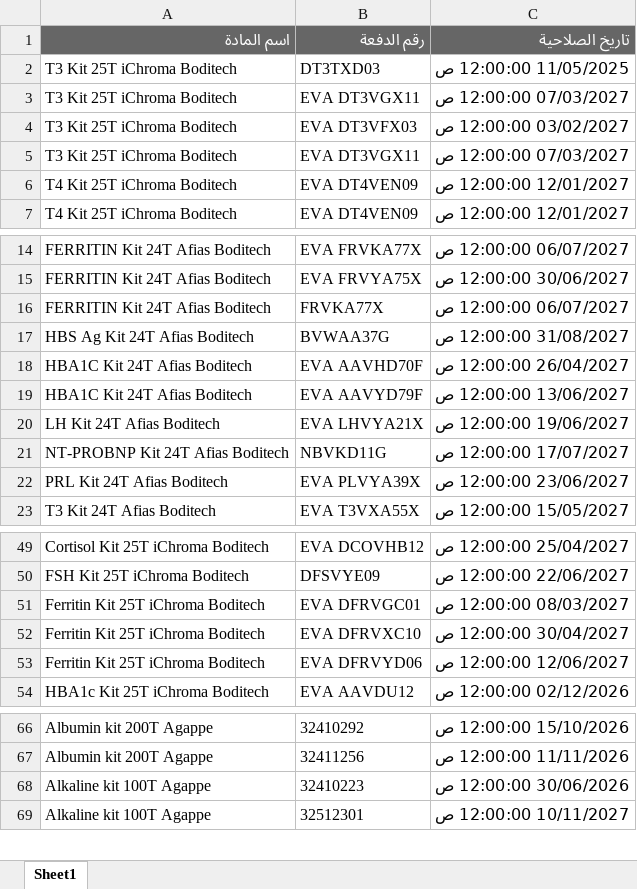
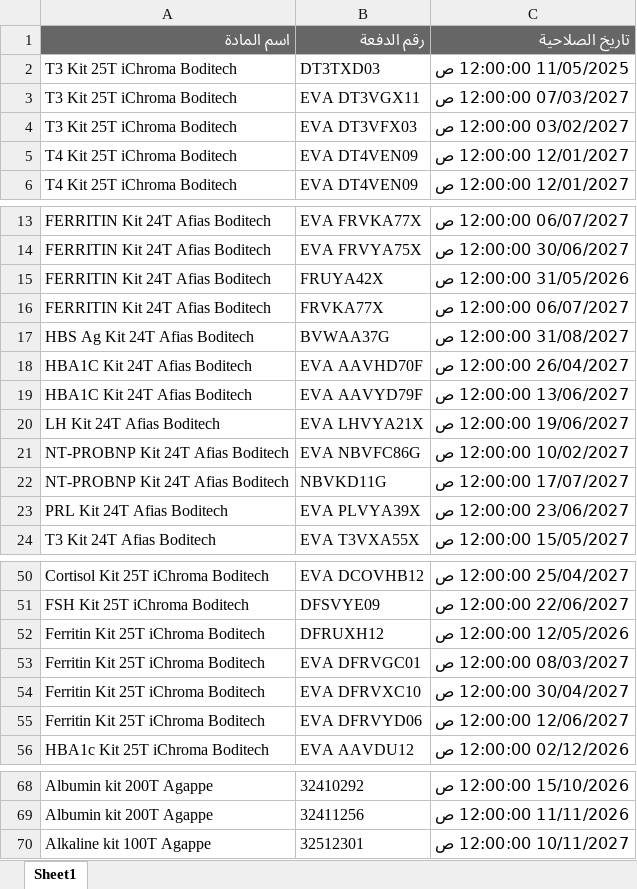
Before and after one commit to abdallawolf92/expiry-check, an Excel workbook: المواد.xlsx, sheet Sheet1, drawn as a sheet; only a part is shown, gaps mark what is left out; values as stored, in another font and other column widths than the file's, no borders; removed rows and columns are numbered as before the commit, all else as after; the diff covers the shown part only; the diff names each change by its address in the sheet, - before the commit and + after, or states it on an @@ line.

Commit message:
Add files via upload

```diff
--- a/المواد.xlsx (sheet Sheet1)
+++ b/المواد.xlsx (sheet Sheet1)
-row 5: T3 Kit 25T iChroma Boditech | EVA DT3VGX11 | 07/03/2027 12:00:00 ص
+row 15: FERRITIN Kit 24T Afias Boditech | FRUYA42X | 31/05/2026 12:00:00 ص
+row 21: NT-PROBNP Kit 24T Afias Boditech | EVA NBVFC86G | 10/02/2027 12:00:00 ص
+row 52: Ferritin Kit 25T iChroma Boditech | DFRUXH12 | 12/05/2026 12:00:00 ص
-row 68: Alkaline kit 100T Agappe | 32410223 | 30/06/2026 12:00:00 ص
```
Also changed, not shown: 3 added rows and 5 removed rows elsewhere in this sheet.
